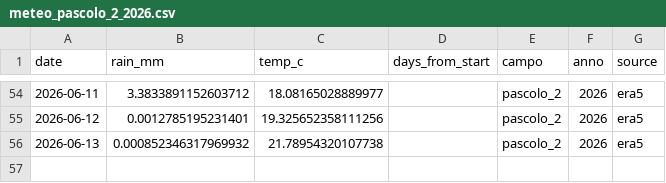
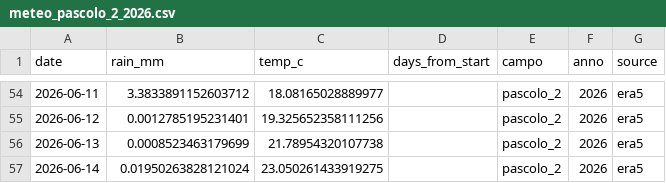
Before and after one commit to tommasobattistini/pascoli-data, a CSV file: meteo/meteo_pascolo_2_2026.csv, drawn as a sheet; only a part is shown, gaps mark what is left out.

```diff
--- a/meteo/meteo_pascolo_2_2026.csv
+++ b/meteo/meteo_pascolo_2_2026.csv
@@ -55,2 +55,3 @@ date,rain_mm,temp_c,days_from_start,campo,anno,source
 2026-06-12,0.0012785195231401,19.325652358111256,,pascolo_2,2026,era5
-2026-06-13,0.000852346317969932,21.78954320107738,,pascolo_2,2026,era5
+2026-06-13,0.0008523463179699,21.78954320107738,,pascolo_2,2026,era5
+2026-06-14,0.01950263828121024,23.050261433919275,,pascolo_2,2026,era5
```
Also changed, not shown: meteo/meteo_bianchi_campo_2026.csv, meteo/meteo_pascolo_1_2026.csv, 22 other files.
